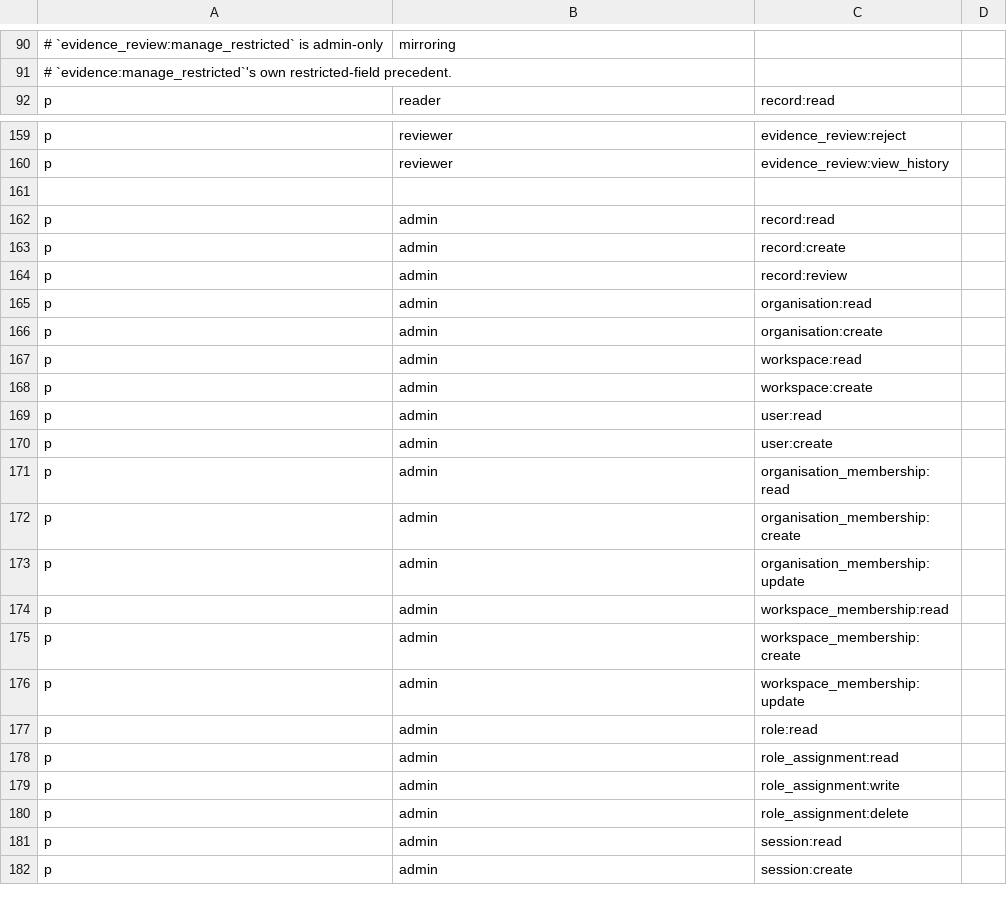
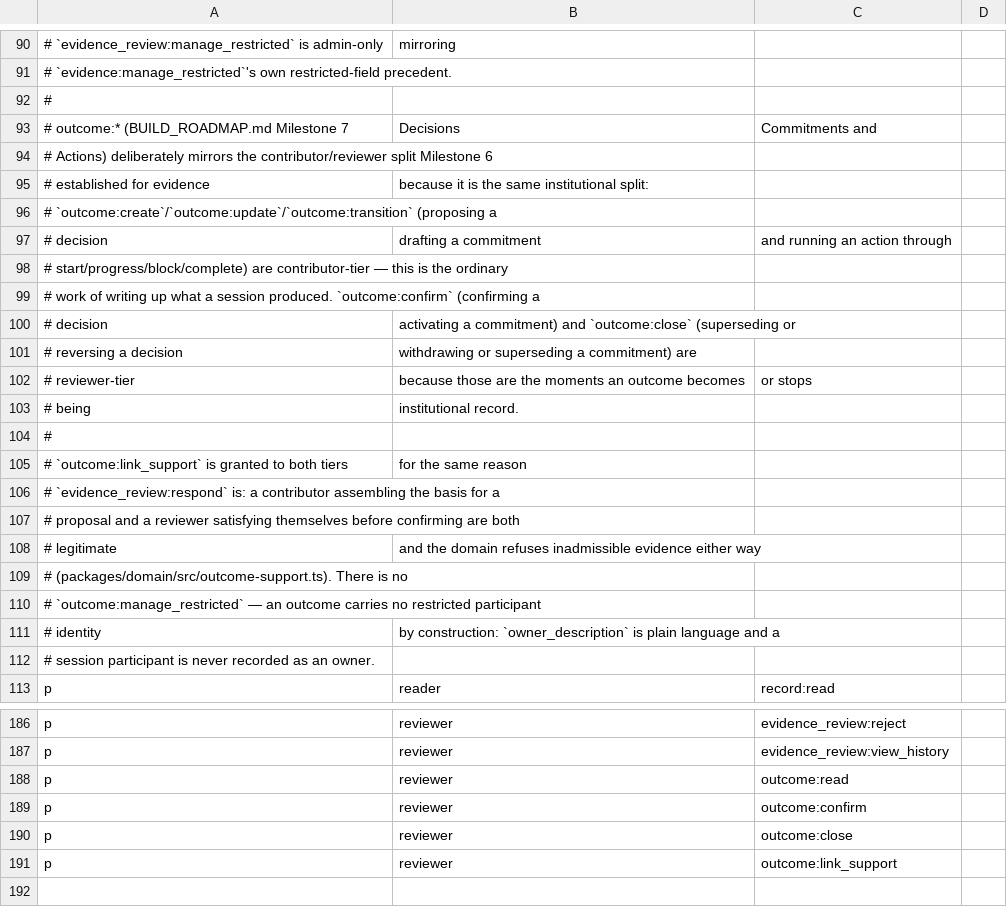
Before and after one commit to scigns/witness, a CSV file: packages/policy/policy.csv, drawn as a sheet; only a part is shown, gaps mark what is left out; the shorter side is filled out with more unchanged rows; the diff covers the shown part only; the diff names each change by its address in the sheet, - before the commit and + after, or states it on an @@ line.

```diff
--- a/packages/policy/policy.csv
+++ b/packages/policy/policy.csv
+row 92: #
+row 93: # outcome:* (BUILD_ROADMAP.md Milestone 7 | Decisions | Commitments and
+row 94: # Actions) deliberately mirrors the contributor/reviewer split Milestone 6
+row 95: # established for evidence | because it is the same institutional split:
+row 96: # `outcome:create`/`outcome:update`/`outcome:transition` (proposing a
+row 97: # decision | drafting a commitment | and running an action through
+row 98: # start/progress/block/complete) are contributor-tier — this is the ordinary
+row 99: # work of writing up what a session produced. `outcome:confirm` (confirming a
+row 100: # decision | activating a commitment) and `outcome:close` (superseding or
+row 101: # reversing a decision | withdrawing or superseding a commitment) are
+row 102: # reviewer-tier | because those are the moments an outcome becomes | or stops
+row 103: # being | institutional record.
+row 104: #
+row 105: # `outcome:link_support` is granted to both tiers | for the same reason
+row 106: # `evidence_review:respond` is: a contributor assembling the basis for a
+row 107: # proposal and a reviewer satisfying themselves before confirming are both
+row 108: # legitimate | and the domain refuses inadmissible evidence either way
+row 109: # (packages/domain/src/outcome-support.ts). There is no
+row 110: # `outcome:manage_restricted` — an outcome carries no restricted participant
+row 111: # identity | by construction: `owner_description` is plain language and a
+row 112: # session participant is never recorded as an owner.
+row 188: p | reviewer | outcome:read
+row 189: p | reviewer | outcome:confirm
+row 190: p | reviewer | outcome:close
+row 191: p | reviewer | outcome:link_support
```
Also changed, not shown: 13 added rows elsewhere in this file, 14 other files.
